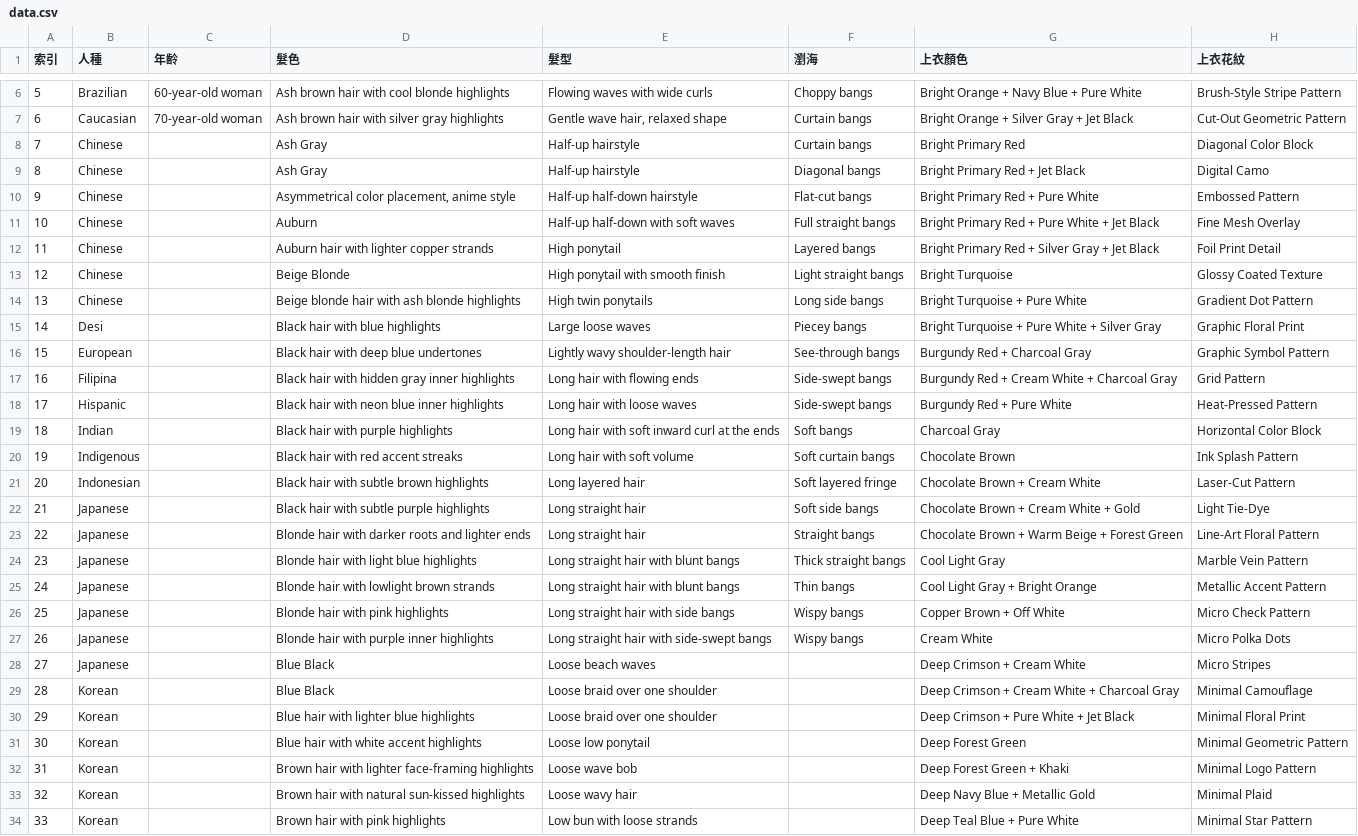
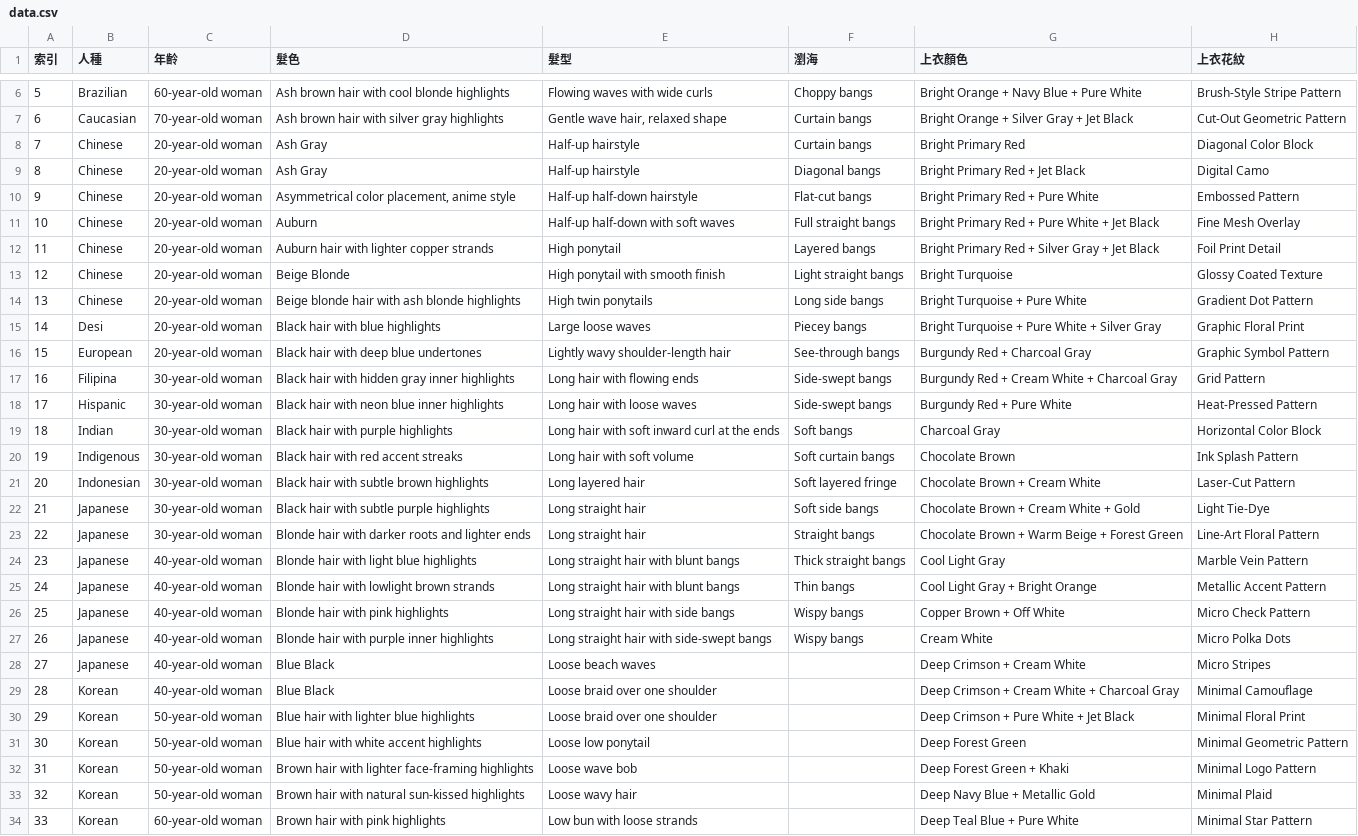
Before and after one commit to ff64001127/prompt-generator, a CSV file: data.csv, drawn as a sheet; only a part is shown, gaps mark what is left out; the diff covers the shown part only; the diff names each change by its address in the sheet, - before the commit and + after, or states it on an @@ line.

Commit message:
Add files via upload

```diff
--- a/data.csv
+++ b/data.csv
-C8:C16 (年齡): (empty)
+C8:C16 (年齡): 20-year-old woman
-C17:C23 (年齡): (empty)
+C17:C23 (年齡): 30-year-old woman
-C24:C29 (年齡): (empty)
+C24:C29 (年齡): 40-year-old woman
-C30:C33 (年齡): (empty)
+C30:C33 (年齡): 50-year-old woman
-C34 (年齡): (empty)
+C34 (年齡): 60-year-old woman
```
Also changed, not shown: 3 edited cells elsewhere in this file.
